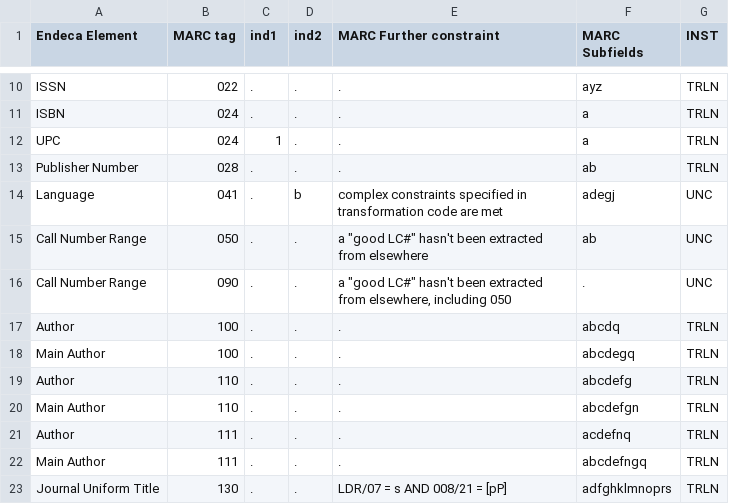
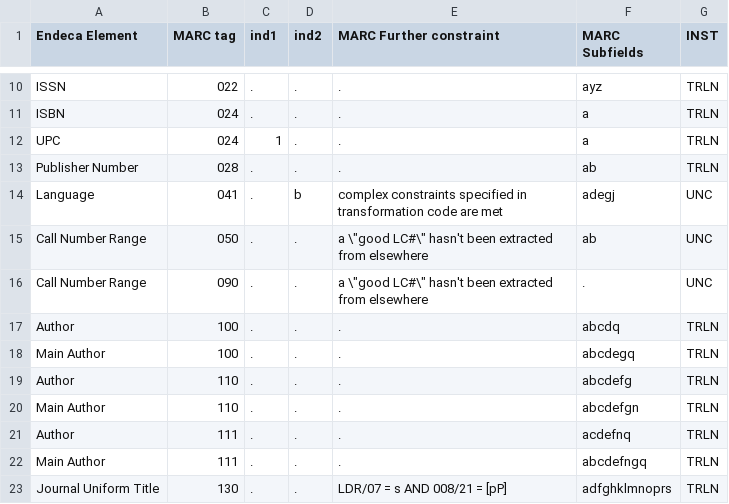
Before and after one commit to trln/data-documentation, a TSV file: marc_to_endeca/marc_to_endeca.tsv, drawn as a sheet; only a part is shown, gaps mark what is left out.

```diff
--- a/marc_to_endeca/marc_to_endeca.tsv
+++ b/marc_to_endeca/marc_to_endeca.tsv
@@ -14,4 +14,4 @@ Publisher Number	028	.	.	.	ab	TRLN
 Language	041	.	b	complex constraints specified in transformation code are met	adegj	UNC
-Call Number Range	050	.	.	"a ""good LC#"" hasn't been extracted from elsewhere"	ab	UNC
-Call Number Range	090	.	.	"a ""good LC#"" hasn't been extracted from elsewhere, including 050"	.	UNC
+Call Number Range	050	.	.	"a \""good LC#\"" hasn't been extracted from elsewhere"	ab	UNC
+Call Number Range	090	.	.	"a \""good LC#\"" hasn't been extracted from elsewhere"	.	UNC
 Author	100	.	.	.	abcdq	TRLN
```
Also changed, not shown: marc_to_endeca/_marc_bib_tags_mapped_summary.tsv.
